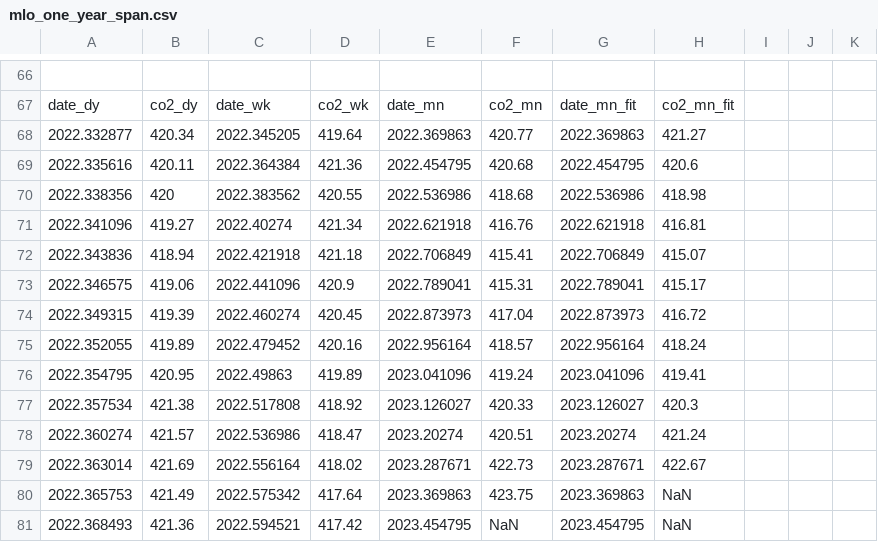
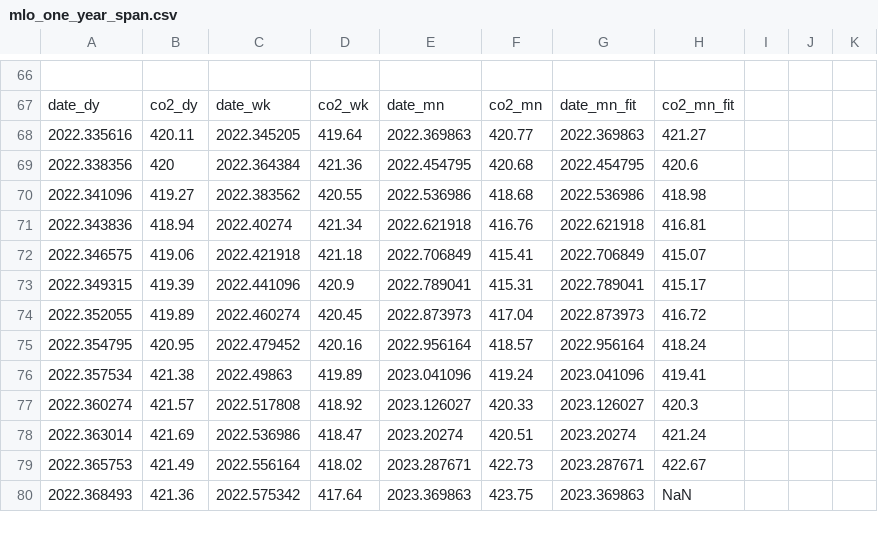
Before and after one commit to sio-co2o2/keelingcurve_notebooks, a CSV file: preliminary_data/mlo/mlo_one_year_span.csv, drawn as a sheet; only a part is shown, gaps mark what is left out; the diff covers the shown part only.

```diff
--- a/preliminary_data/mlo/mlo_one_year_span.csv
+++ b/preliminary_data/mlo/mlo_one_year_span.csv
@@ -69,15 +69,14 @@
 date_dy,co2_dy,date_wk,co2_wk,date_mn,co2_mn,date_mn_fit,co2_mn_fit
-2022.332877,420.34,2022.345205,419.64,2022.369863,420.77,2022.369863,421.27
-2022.335616,420.11,2022.364384,421.36,2022.454795,420.68,2022.454795,420.6
-2022.338356,420,2022.383562,420.55,2022.536986,418.68,2022.536986,418.98
-2022.341096,419.27,2022.40274,421.34,2022.621918,416.76,2022.621918,416.81
-2022.343836,418.94,2022.421918,421.18,2022.706849,415.41,2022.706849,415.07
-2022.346575,419.06,2022.441096,420.9,2022.789041,415.31,2022.789041,415.17
-2022.349315,419.39,2022.460274,420.45,2022.873973,417.04,2022.873973,416.72
-2022.352055,419.89,2022.479452,420.16,2022.956164,418.57,2022.956164,418.24
-2022.354795,420.95,2022.49863,419.89,2023.041096,419.24,2023.041096,419.41
-2022.357534,421.38,2022.517808,418.92,2023.126027,420.33,2023.126027,420.3
-2022.360274,421.57,2022.536986,418.47,2023.20274,420.51,2023.20274,421.24
-2022.363014,421.69,2022.556164,418.02,2023.287671,422.73,2023.287671,422.67
-2022.365753,421.49,2022.575342,417.64,2023.369863,423.75,2023.369863,NaN
-2022.368493,421.36,2022.594521,417.42,2023.454795,NaN,2023.454795,NaN
+2022.335616,420.11,2022.345205,419.64,2022.369863,420.77,2022.369863,421.27
+2022.338356,420,2022.364384,421.36,2022.454795,420.68,2022.454795,420.6
+2022.341096,419.27,2022.383562,420.55,2022.536986,418.68,2022.536986,418.98
+2022.343836,418.94,2022.40274,421.34,2022.621918,416.76,2022.621918,416.81
+2022.346575,419.06,2022.421918,421.18,2022.706849,415.41,2022.706849,415.07
+2022.349315,419.39,2022.441096,420.9,2022.789041,415.31,2022.789041,415.17
+2022.352055,419.89,2022.460274,420.45,2022.873973,417.04,2022.873973,416.72
+2022.354795,420.95,2022.479452,420.16,2022.956164,418.57,2022.956164,418.24
+2022.357534,421.38,2022.49863,419.89,2023.041096,419.24,2023.041096,419.41
+2022.360274,421.57,2022.517808,418.92,2023.126027,420.33,2023.126027,420.3
+2022.363014,421.69,2022.536986,418.47,2023.20274,420.51,2023.20274,421.24
+2022.365753,421.49,2022.556164,418.02,2023.287671,422.73,2023.287671,422.67
+2022.368493,421.36,2022.575342,417.64,2023.369863,423.75,2023.369863,NaN
```
Also changed, not shown: 84 edited cells elsewhere in this file, preliminary_data/mlo/mlo_one_month_span.csv, preliminary_data/mlo/mlo_six_month_span.csv, 1 other file.
